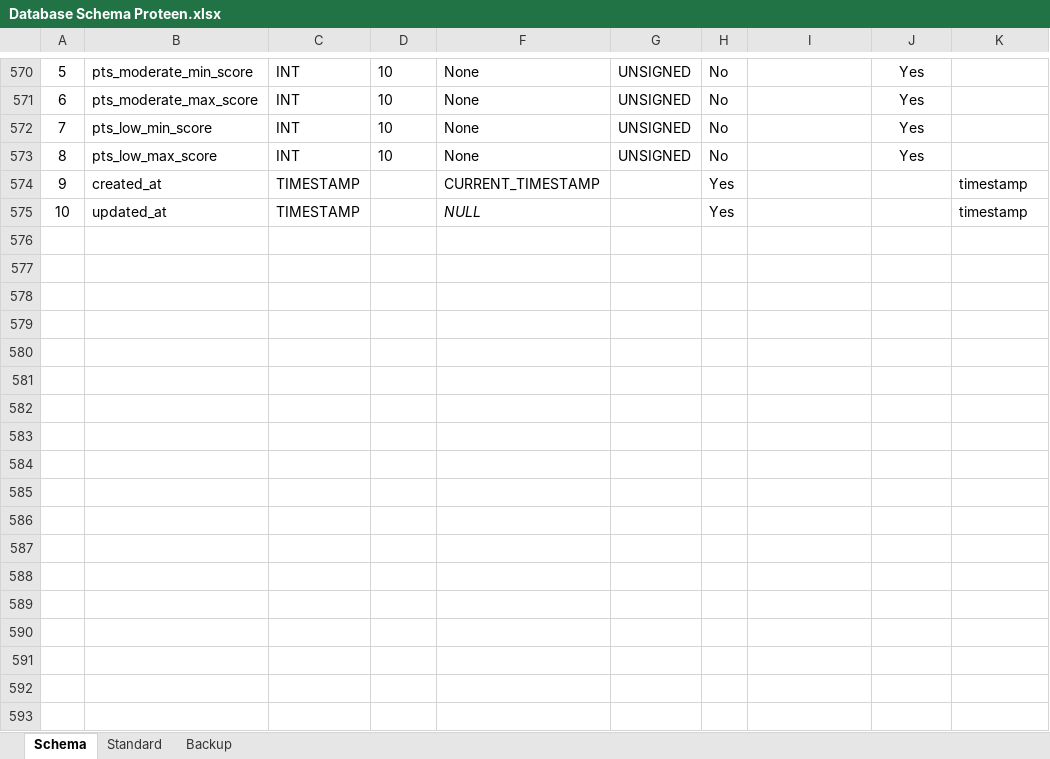
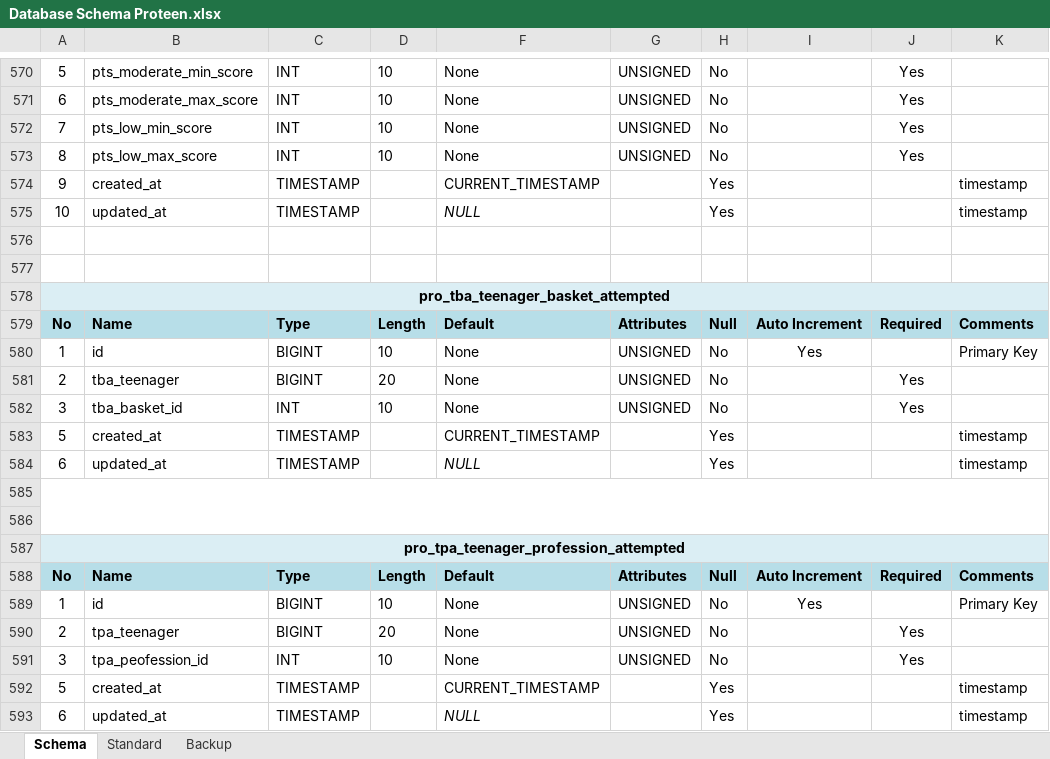
Before and after one commit to inxkrutik/proteendocs, an Excel workbook: Database Schema Proteen.xlsx, sheet Schema, drawn as a sheet; only a part is shown, gaps mark what is left out; values as stored, in another font and other column widths than the file's, no borders; the diff names each change by its address in the sheet, - before the commit and + after, or states it on an @@ line.

Commit message:
add new tables

```diff
--- a/Database Schema Proteen.xlsx (sheet Schema)
+++ b/Database Schema Proteen.xlsx (sheet Schema)
+row 576: (empty)
+row 577: (empty)
+row 578: pro_tba_teenager_basket_attempted
+row 579: No | Name | Type | Length | Default | Attributes | Null | Auto Increment | Required | Comments
+row 580: 1 | id | BIGINT | 10 | None | UNSIGNED | No | Yes |  | Primary Key
+row 581: 2 | tba_teenager | BIGINT | 20 | None | UNSIGNED | No |  | Yes
+row 582: 3 | tba_basket_id | INT | 10 | None | UNSIGNED | No |  | Yes
+row 583: 5 | created_at | TIMESTAMP |  | CURRENT_TIMESTAMP |  | Yes |  |  | timestamp
+row 584: 6 | updated_at | TIMESTAMP |  | NULL |  | Yes |  |  | timestamp
+row 585: (empty)
+row 586: (empty)
+row 587: pro_tpa_teenager_profession_attempted
+row 588: No | Name | Type | Length | Default | Attributes | Null | Auto Increment | Required | Comments
+row 589: 1 | id | BIGINT | 10 | None | UNSIGNED | No | Yes |  | Primary Key
+row 590: 2 | tpa_teenager | BIGINT | 20 | None | UNSIGNED | No |  | Yes
+row 591: 3 | tpa_peofession_id | INT | 10 | None | UNSIGNED | No |  | Yes
+row 592: 5 | created_at | TIMESTAMP |  | CURRENT_TIMESTAMP |  | Yes |  |  | timestamp
+row 593: 6 | updated_at | TIMESTAMP |  | NULL |  | Yes |  |  | timestamp
```
